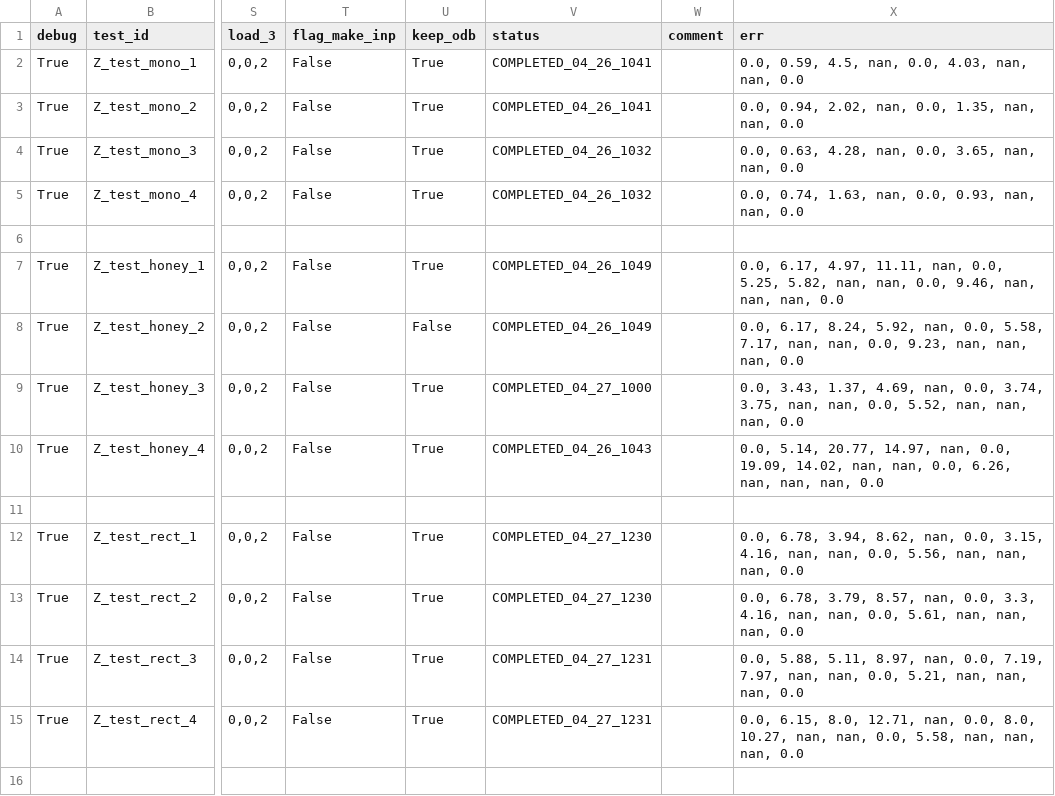
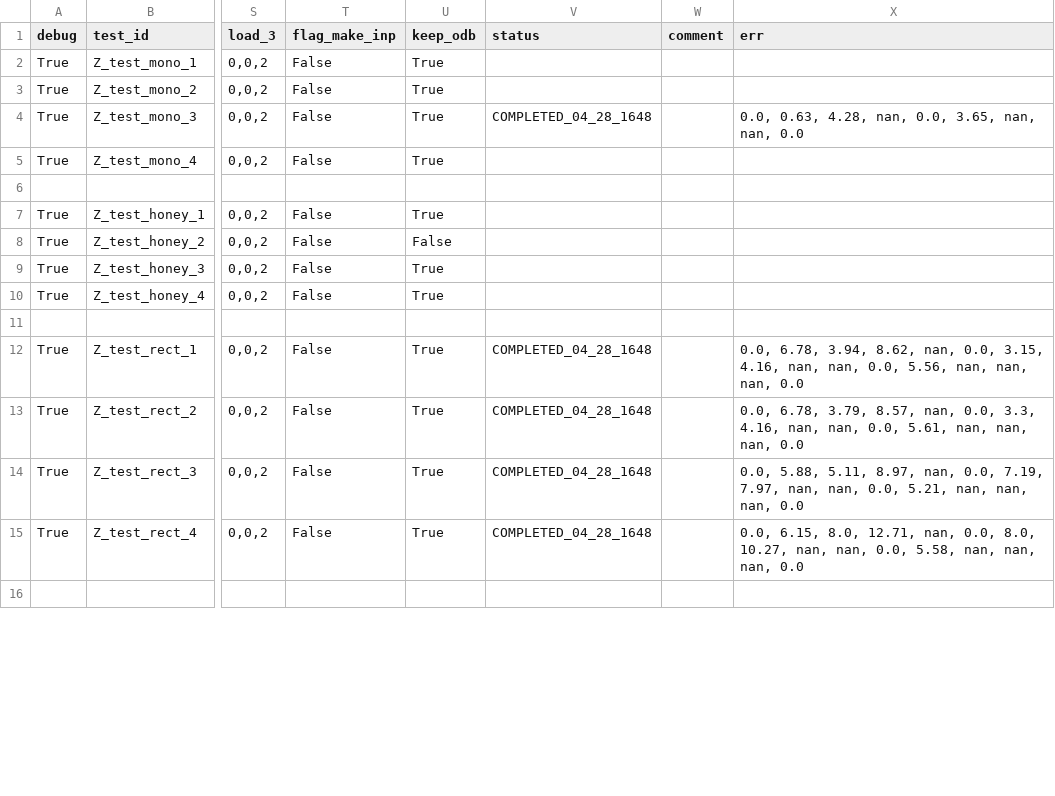
Before and after one commit to h06e/abakubc, a CSV file: campagne_test.csv, drawn as a sheet; only a part is shown, gaps mark what is left out; the diff covers the shown part only; the diff names each change by its address in the sheet, - before the commit and + after, or states it on an @@ line.

```diff
--- a/campagne_test.csv
+++ b/campagne_test.csv
-V2:V3 (status): COMPLETED_04_26_1041
+V2:V3 (status): (empty)
-X2 (err): 0.0, 0.59, 4.5, nan, 0.0, 4.03, nan, nan, 0.0
+X2 (err): (empty)
-X3 (err): 0.0, 0.94, 2.02, nan, 0.0, 1.35, nan, nan, 0.0
+X3 (err): (empty)
-V4 (status): COMPLETED_04_26_1032
+V4 (status): COMPLETED_04_28_1648
-V5 (status): COMPLETED_04_26_1032
+V5 (status): (empty)
-X5 (err): 0.0, 0.74, 1.63, nan, 0.0, 0.93, nan, nan, 0.0
+X5 (err): (empty)
-V7:V8 (status): COMPLETED_04_26_1049
+V7:V8 (status): (empty)
-X7 (err): 0.0, 6.17, 4.97, 11.11, nan, 0.0, 5.25, 5.82, nan, nan, 0.0, 9.46, nan, nan, nan, 0.0
+X7 (err): (empty)
-X8 (err): 0.0, 6.17, 8.24, 5.92, nan, 0.0, 5.58, 7.17, nan, nan, 0.0, 9.23, nan, nan, nan, 0.0
+X8 (err): (empty)
-V9 (status): COMPLETED_04_27_1000
+V9 (status): (empty)
-X9 (err): 0.0, 3.43, 1.37, 4.69, nan, 0.0, 3.74, 3.75, nan, nan, 0.0, 5.52, nan, nan, nan, 0.0
+X9 (err): (empty)
-V10 (status): COMPLETED_04_26_1043
+V10 (status): (empty)
-X10 (err): 0.0, 5.14, 20.77, 14.97, nan, 0.0, 19.09, 14.02, nan, nan, 0.0, 6.26, nan, nan, nan, 0.0
+X10 (err): (empty)
-V12:V13 (status): COMPLETED_04_27_1230
+V12:V13 (status): COMPLETED_04_28_1648
-V14:V15 (status): COMPLETED_04_27_1231
+V14:V15 (status): COMPLETED_04_28_1648
```
Also changed, not shown: 26 edited cells elsewhere in this file, 22 other files.
